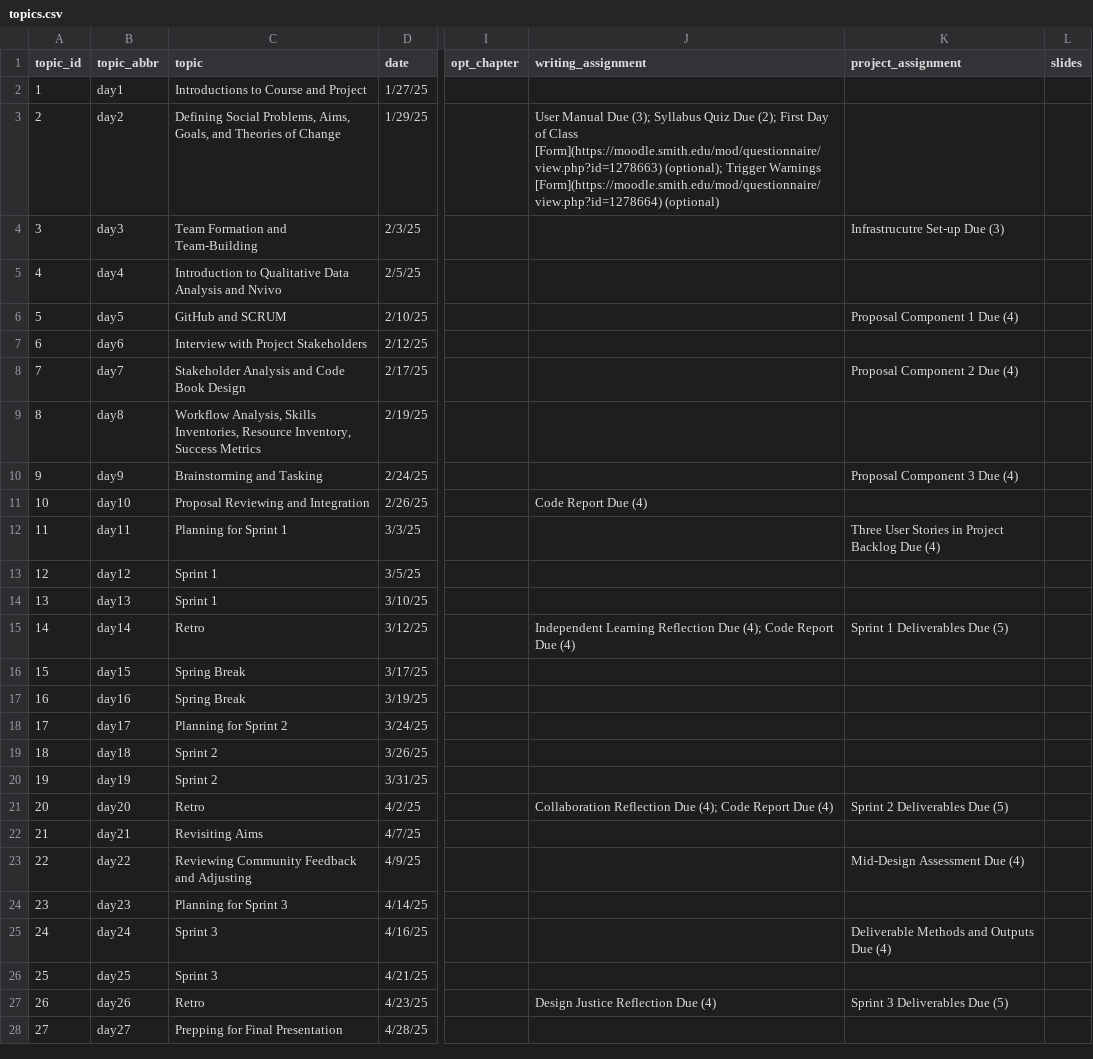
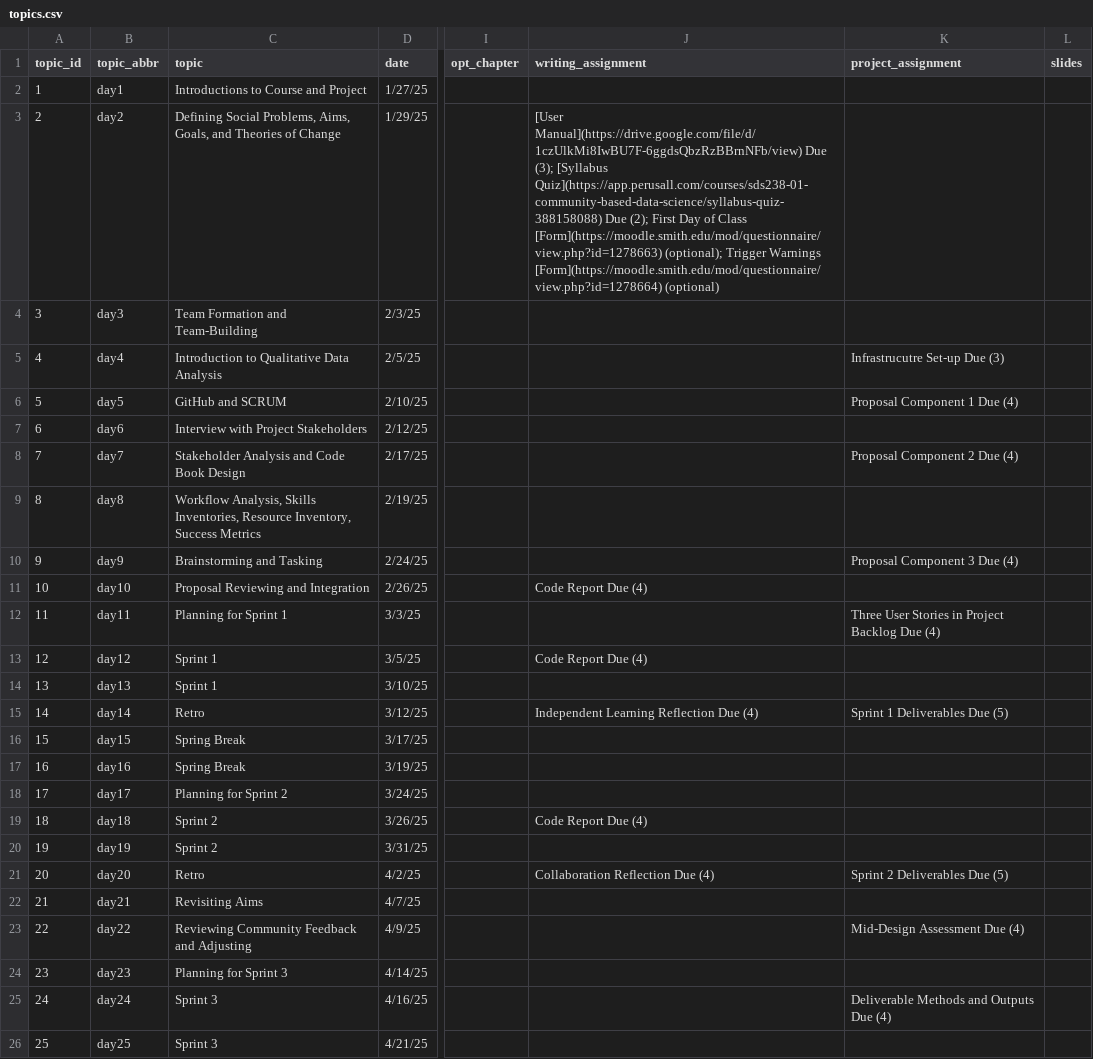
Before and after one commit to SDS-238-Community-Based-Data-Science/public-website-spring-25, a CSV file: data/topics.csv, drawn as a sheet; only a part is shown, gaps mark what is left out; the shorter side is filled out with more unchanged rows; the diff names each change by its address in the sheet, - before the commit and + after, or states it on an @@ line.

```diff
--- a/data/topics.csv
+++ b/data/topics.csv
-J3 (writing_assignment): User Manual Due (3); Syllabus Quiz Due (2);…
+J3 (writing_assignment): [User Manual](https://drive.google.com/file/d/1czUlkMi8IwBU7F-6ggdsQbzRzBBrnNFb/view) Due (3); [Syllabus Quiz](https://app.perusall.com/courses/sds238-01-community-based-data-science/syllabus-quiz-388158088) Due (2);…
-K4 (project_assignment): Infrastrucutre Set-up Due (3)
+K4 (project_assignment): (empty)
-C5 (topic): …Data Analysis and Nvivo
+C5 (topic): …Data Analysis
-K5 (project_assignment): (empty)
+K5 (project_assignment): Infrastrucutre Set-up Due (3)
-J13 (writing_assignment): (empty)
+J13 (writing_assignment): Code Report Due (4)
-J15 (writing_assignment): …Reflection Due (4); Code Report Due (4)
+J15 (writing_assignment): …Reflection Due (4)
-J19 (writing_assignment): (empty)
+J19 (writing_assignment): Code Report Due (4)
-J21 (writing_assignment): Collaboration Reflection Due (4); Code Report Due (4)
+J21 (writing_assignment): Collaboration Reflection Due (4)
```
Also changed, not shown: 5 other files.
